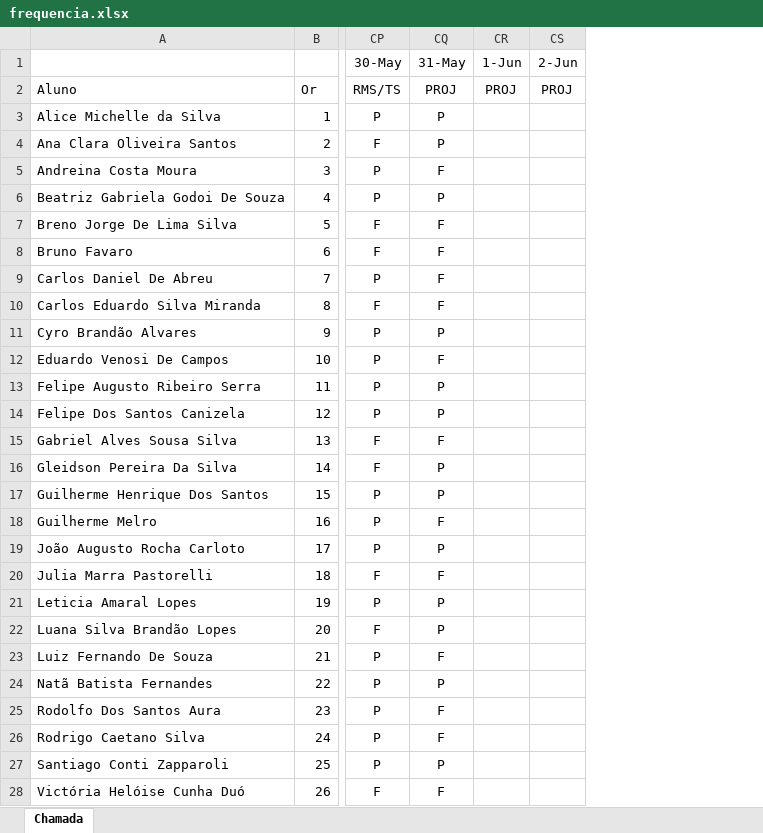
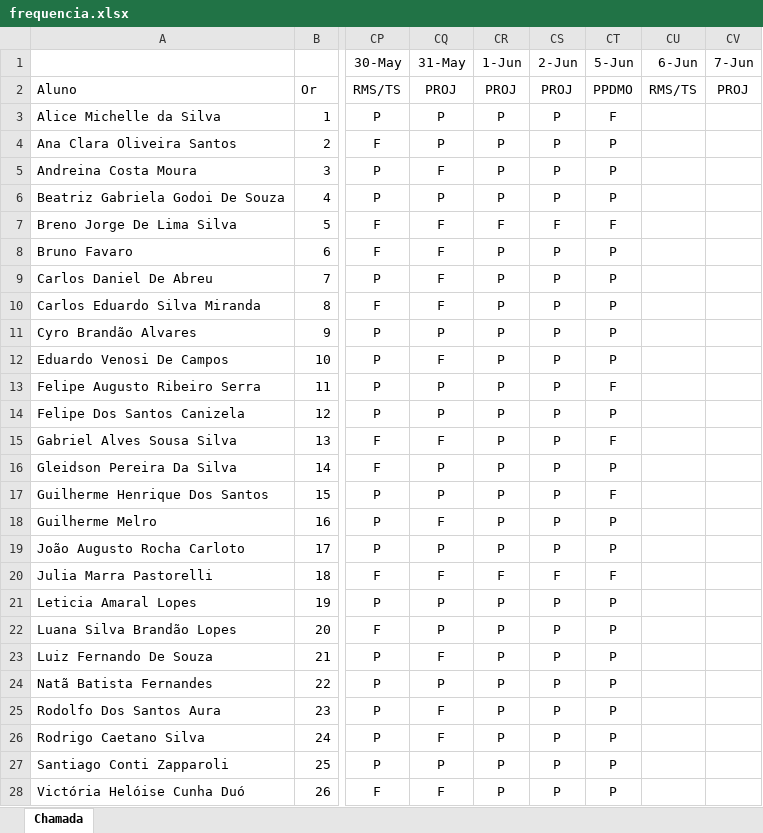
Before and after one commit to Kcioban/DSFork, an Excel workbook: 3des/frequencia.xlsx, sheet Chamada, drawn as a sheet; only a part is shown, gaps mark what is left out; values as stored, in another font and other column widths than the file's, no borders; conditional formats not drawn; the diff covers the shown part only; the diff names each change by its address in the sheet, - before the commit and + after, or states it on an @@ line.

```diff
--- a/3des/frequencia.xlsx (sheet Chamada)
+++ b/3des/frequencia.xlsx (sheet Chamada)
+column CT (5-Jun), rows 2-28: PPDMO | F | P | P | P | F | P | P | P | P | P | F | P | F | P | F | P | P | F | P | P | P | P | P | P | P | P
+column CU (6-Jun), row 2: RMS/TS
+column CV (7-Jun), row 2: PROJ
-CR3:CR6 (1-Jun): (empty)
+CR3:CR6 (1-Jun): P
-CS3:CS6 (2-Jun): (empty)
+CS3:CS6 (2-Jun): P
-CR7 (1-Jun): (empty)
+CR7 (1-Jun): F
-CS7 (2-Jun): (empty)
+CS7 (2-Jun): F
-CR8:CR19 (1-Jun): (empty)
+CR8:CR19 (1-Jun): P
-CS8:CS19 (2-Jun): (empty)
+CS8:CS19 (2-Jun): P
-CR20 (1-Jun): (empty)
+CR20 (1-Jun): F
-CS20 (2-Jun): (empty)
+CS20 (2-Jun): F
-CR21:CR28 (1-Jun): (empty)
+CR21:CR28 (1-Jun): P
-CS21:CS28 (2-Jun): (empty)
+CS21:CS28 (2-Jun): P
```
Also changed, not shown: 2 edited cells elsewhere in this sheet, 35 other files.
